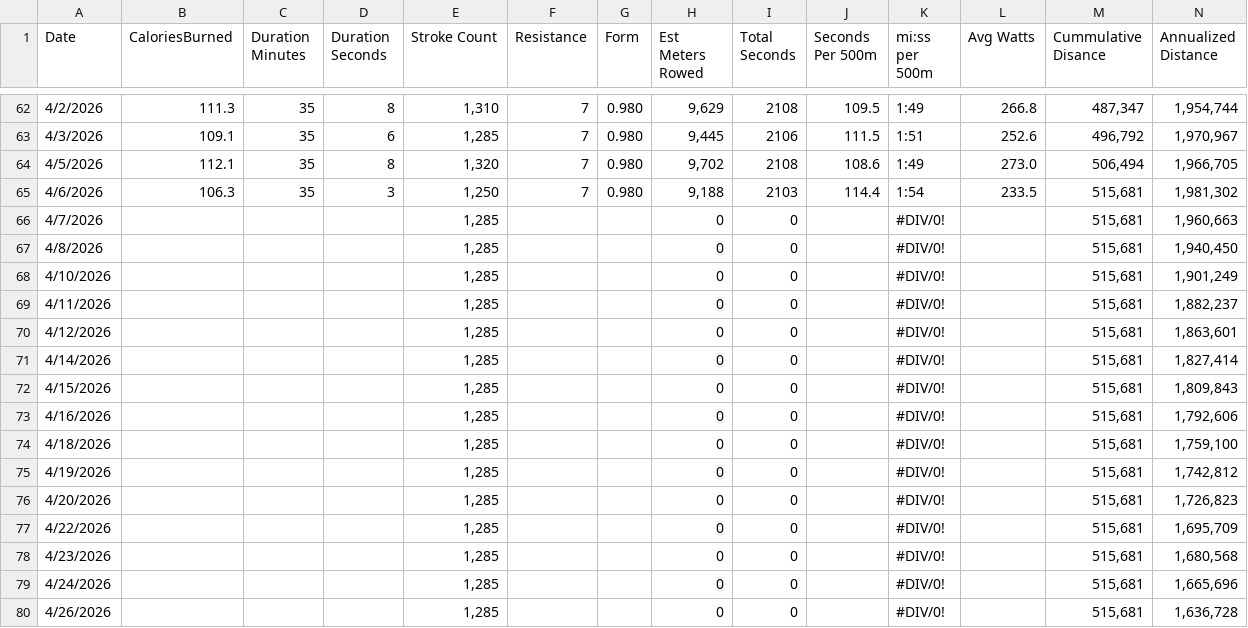
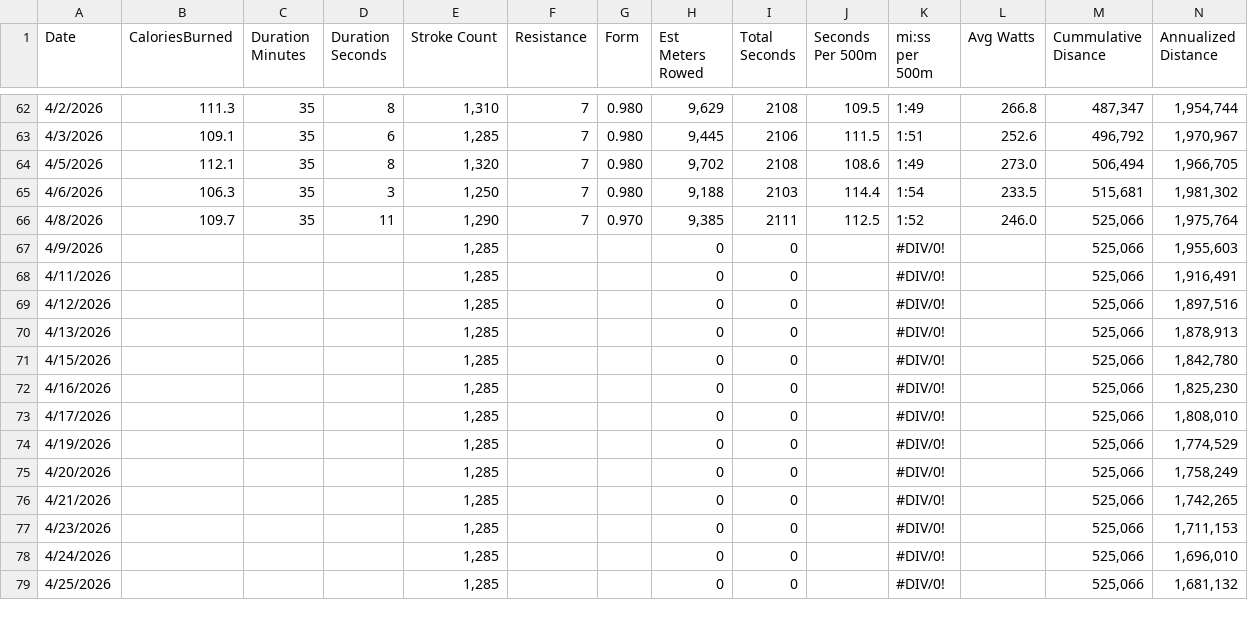
Before and after one commit to kramztloh/rowing-dashboard-data, a CSV file: rowing_log.csv, drawn as a sheet; only a part is shown, gaps mark what is left out; the diff covers the shown part only.

```diff
--- a/rowing_log.csv
+++ b/rowing_log.csv
@@ -65,16 +65,15 @@
 "4/6/2026","106.3","35","3","1,250","7","0.980","9,188","2103","114.4","1:54","233.5","515,681","1,981,302"
-"4/7/2026","","","","1,285","","","0","0","","#DIV/0!","","515,681","1,960,663"
-"4/8/2026","","","","1,285","","","0","0","","#DIV/0!","","515,681","1,940,450"
-"4/10/2026","","","","1,285","","","0","0","","#DIV/0!","","515,681","1,901,249"
-"4/11/2026","","","","1,285","","","0","0","","#DIV/0!","","515,681","1,882,237"
-"4/12/2026","","","","1,285","","","0","0","","#DIV/0!","","515,681","1,863,601"
-"4/14/2026","","","","1,285","","","0","0","","#DIV/0!","","515,681","1,827,414"
-"4/15/2026","","","","1,285","","","0","0","","#DIV/0!","","515,681","1,809,843"
-"4/16/2026","","","","1,285","","","0","0","","#DIV/0!","","515,681","1,792,606"
-"4/18/2026","","","","1,285","","","0","0","","#DIV/0!","","515,681","1,759,100"
-"4/19/2026","","","","1,285","","","0","0","","#DIV/0!","","515,681","1,742,812"
-"4/20/2026","","","","1,285","","","0","0","","#DIV/0!","","515,681","1,726,823"
-"4/22/2026","","","","1,285","","","0","0","","#DIV/0!","","515,681","1,695,709"
-"4/23/2026","","","","1,285","","","0","0","","#DIV/0!","","515,681","1,680,568"
-"4/24/2026","","","","1,285","","","0","0","","#DIV/0!","","515,681","1,665,696"
-"4/26/2026","","","","1,285","","","0","0","","#DIV/0!","","515,681","1,636,728"
+"4/8/2026","109.7","35","11","1,290","7","0.970","9,385","2111","112.5","1:52","246.0","525,066","1,975,764"
+"4/9/2026","","","","1,285","","","0","0","","#DIV/0!","","525,066","1,955,603"
+"4/11/2026","","","","1,285","","","0","0","","#DIV/0!","","525,066","1,916,491"
+"4/12/2026","","","","1,285","","","0","0","","#DIV/0!","","525,066","1,897,516"
+"4/13/2026","","","","1,285","","","0","0","","#DIV/0!","","525,066","1,878,913"
+"4/15/2026","","","","1,285","","","0","0","","#DIV/0!","","525,066","1,842,780"
+"4/16/2026","","","","1,285","","","0","0","","#DIV/0!","","525,066","1,825,230"
+"4/17/2026","","","","1,285","","","0","0","","#DIV/0!","","525,066","1,808,010"
+"4/19/2026","","","","1,285","","","0","0","","#DIV/0!","","525,066","1,774,529"
+"4/20/2026","","","","1,285","","","0","0","","#DIV/0!","","525,066","1,758,249"
+"4/21/2026","","","","1,285","","","0","0","","#DIV/0!","","525,066","1,742,265"
+"4/23/2026","","","","1,285","","","0","0","","#DIV/0!","","525,066","1,711,153"
+"4/24/2026","","","","1,285","","","0","0","","#DIV/0!","","525,066","1,696,010"
+"4/25/2026","","","","1,285","","","0","0","","#DIV/0!","","525,066","1,681,132"
```
Also changed, not shown: 1 added row and 15 edited cells elsewhere in this file.
